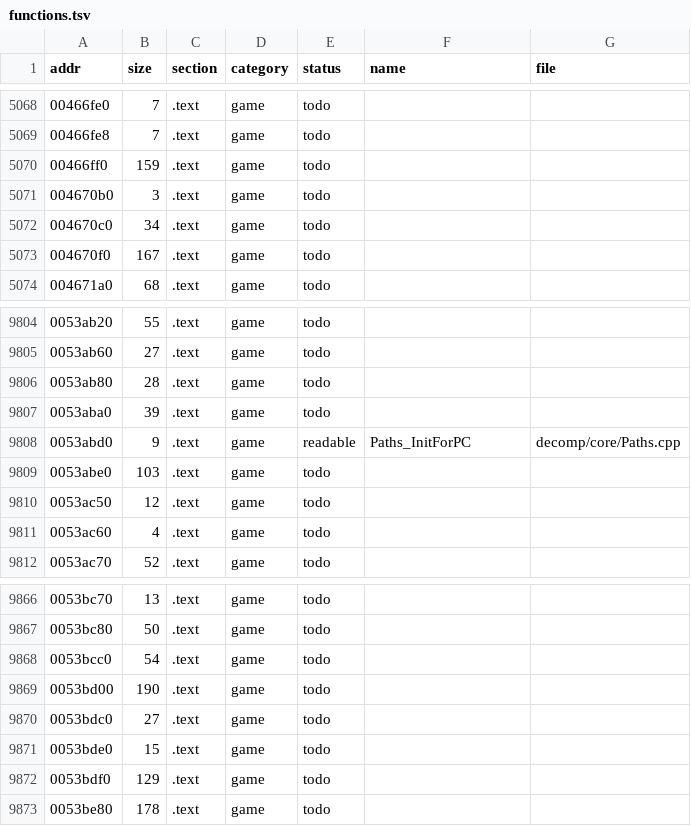
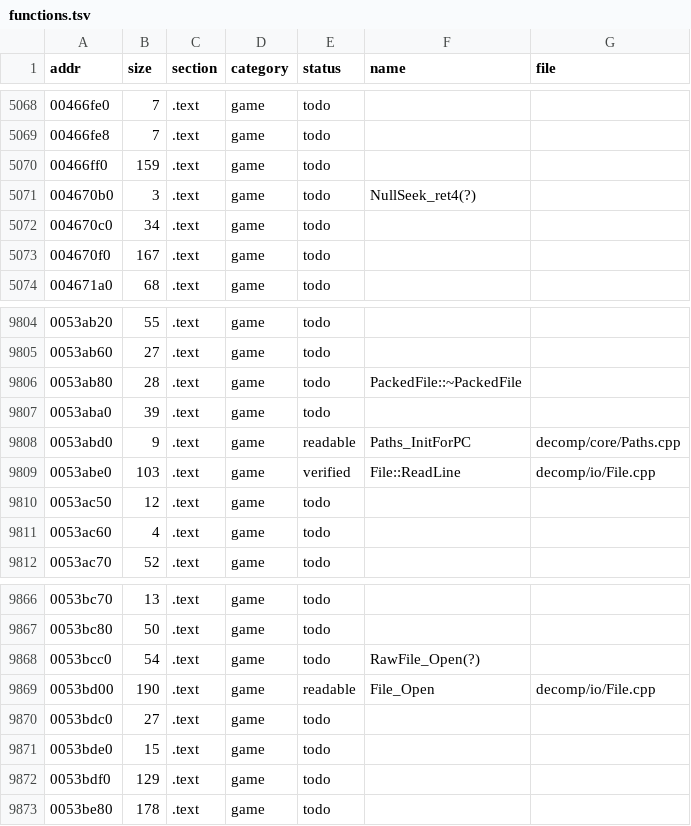
Before and after one commit to MaryNCRT/MANHUNT-2-DECOMPILED, a TSV file: decomp/functions.tsv, drawn as a sheet; only a part is shown, gaps mark what is left out; the diff covers the shown part only.

```diff
--- a/decomp/functions.tsv
+++ b/decomp/functions.tsv
@@ -5070,3 +5070,3 @@ addr	size	section	category	status	name	file
 00466ff0	159	.text	game	todo		
-004670b0	3	.text	game	todo		
+004670b0	3	.text	game	todo	NullSeek_ret4(?)	
 004670c0	34	.text	game	todo		
@@ -9805,6 +9805,6 @@ addr	size	section	category	status	name	file
 0053ab60	27	.text	game	todo		
-0053ab80	28	.text	game	todo		
+0053ab80	28	.text	game	todo	PackedFile::~PackedFile	
 0053aba0	39	.text	game	todo		
 0053abd0	9	.text	game	readable	Paths_InitForPC	decomp/core/Paths.cpp
-0053abe0	103	.text	game	todo		
+0053abe0	103	.text	game	verified	File::ReadLine	decomp/io/File.cpp
 0053ac50	12	.text	game	todo		
@@ -9867,4 +9867,4 @@ addr	size	section	category	status	name	file
 0053bc80	50	.text	game	todo		
-0053bcc0	54	.text	game	todo		
-0053bd00	190	.text	game	todo		
+0053bcc0	54	.text	game	todo	RawFile_Open(?)	
+0053bd00	190	.text	game	readable	File_Open	decomp/io/File.cpp
 0053bdc0	27	.text	game	todo		
```
Also changed, not shown: 25 edited cells elsewhere in this file, docs/phases.tsv, 14 other files.
